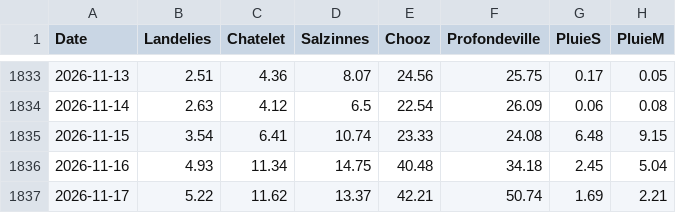
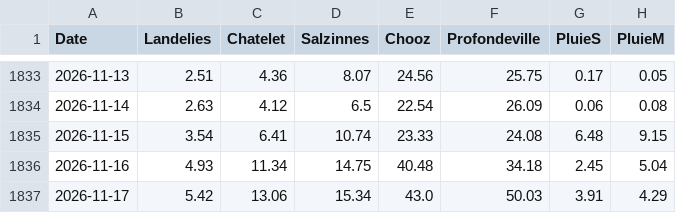
Before and after one commit to clem-tried-it/Guide-peche, a CSV file: data/historique.csv, drawn as a sheet; only a part is shown, gaps mark what is left out.

```diff
--- a/data/historique.csv
+++ b/data/historique.csv
@@ -1836,2 +1836,2 @@ Date,Landelies,Chatelet,Salzinnes,Chooz,Profondeville,PluieS,PluieM
 2026-11-16,4.93,11.34,14.75,40.48,34.18,2.45,5.04
-2026-11-17,5.22,11.62,13.37,42.21,50.74,1.69,2.21
+2026-11-17,5.42,13.06,15.34,43.0,50.03,3.91,4.29
```
Also changed, not shown: data/releves.csv, data/releves_10j.csv, 1 other file.
